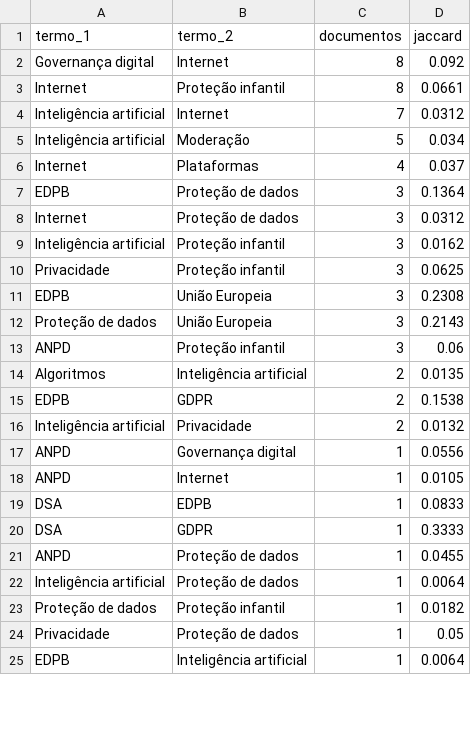
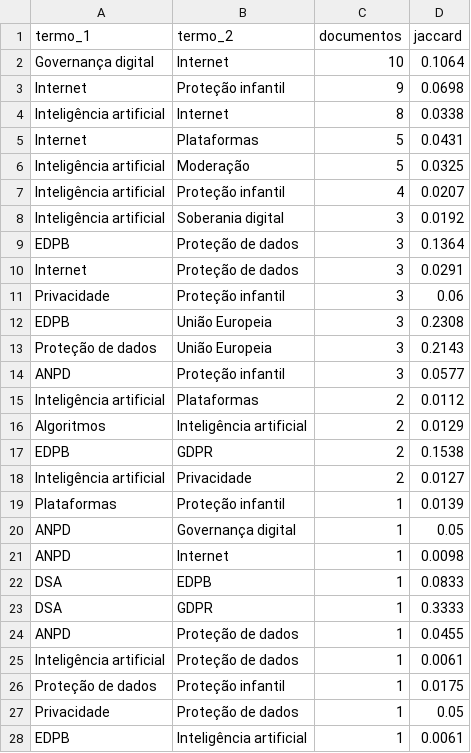
Before and after one commit to anamacao/FAPESP-PIBIC-scrapping, a CSV file: reports/curadoria/latest/coocorrencias_jaccard.csv, drawn as a sheet; only a part is shown; the diff covers the shown part only.

```diff
--- a/reports/curadoria/latest/coocorrencias_jaccard.csv
+++ b/reports/curadoria/latest/coocorrencias_jaccard.csv
@@ -1,19 +1,22 @@
 termo_1,termo_2,documentos,jaccard
-Governança digital,Internet,8,0.092
-Internet,Proteção infantil,8,0.0661
-Inteligência artificial,Internet,7,0.0312
-Inteligência artificial,Moderação,5,0.034
-Internet,Plataformas,4,0.037
+Governança digital,Internet,10,0.1064
+Internet,Proteção infantil,9,0.0698
+Inteligência artificial,Internet,8,0.0338
+Internet,Plataformas,5,0.0431
+Inteligência artificial,Moderação,5,0.0325
+Inteligência artificial,Proteção infantil,4,0.0207
+Inteligência artificial,Soberania digital,3,0.0192
 EDPB,Proteção de dados,3,0.1364
-Internet,Proteção de dados,3,0.0312
-Inteligência artificial,Proteção infantil,3,0.0162
-Privacidade,Proteção infantil,3,0.0625
+Internet,Proteção de dados,3,0.0291
+Privacidade,Proteção infantil,3,0.06
 EDPB,União Europeia,3,0.2308
 Proteção de dados,União Europeia,3,0.2143
-ANPD,Proteção infantil,3,0.06
-Algoritmos,Inteligência artificial,2,0.0135
+ANPD,Proteção infantil,3,0.0577
+Inteligência artificial,Plataformas,2,0.0112
+Algoritmos,Inteligência artificial,2,0.0129
 EDPB,GDPR,2,0.1538
-Inteligência artificial,Privacidade,2,0.0132
-ANPD,Governança digital,1,0.0556
-ANPD,Internet,1,0.0105
+Inteligência artificial,Privacidade,2,0.0127
+Plataformas,Proteção infantil,1,0.0139
+ANPD,Governança digital,1,0.05
+ANPD,Internet,1,0.0098
 DSA,EDPB,1,0.0833
@@ -21,5 +24,5 @@ DSA,GDPR,1,0.3333
 ANPD,Proteção de dados,1,0.0455
-Inteligência artificial,Proteção de dados,1,0.0064
-Proteção de dados,Proteção infantil,1,0.0182
+Inteligência artificial,Proteção de dados,1,0.0061
+Proteção de dados,Proteção infantil,1,0.0175
 Privacidade,Proteção de dados,1,0.05
-EDPB,Inteligência artificial,1,0.0064
+EDPB,Inteligência artificial,1,0.0061
```
Also changed, not shown: 2 removed rows and 5 edited cells elsewhere in this file, data/analysis/evidencias_tematicas.csv, reports/curadoria/latest/scrapers/candidatas_janela.csv, 32 other files.
